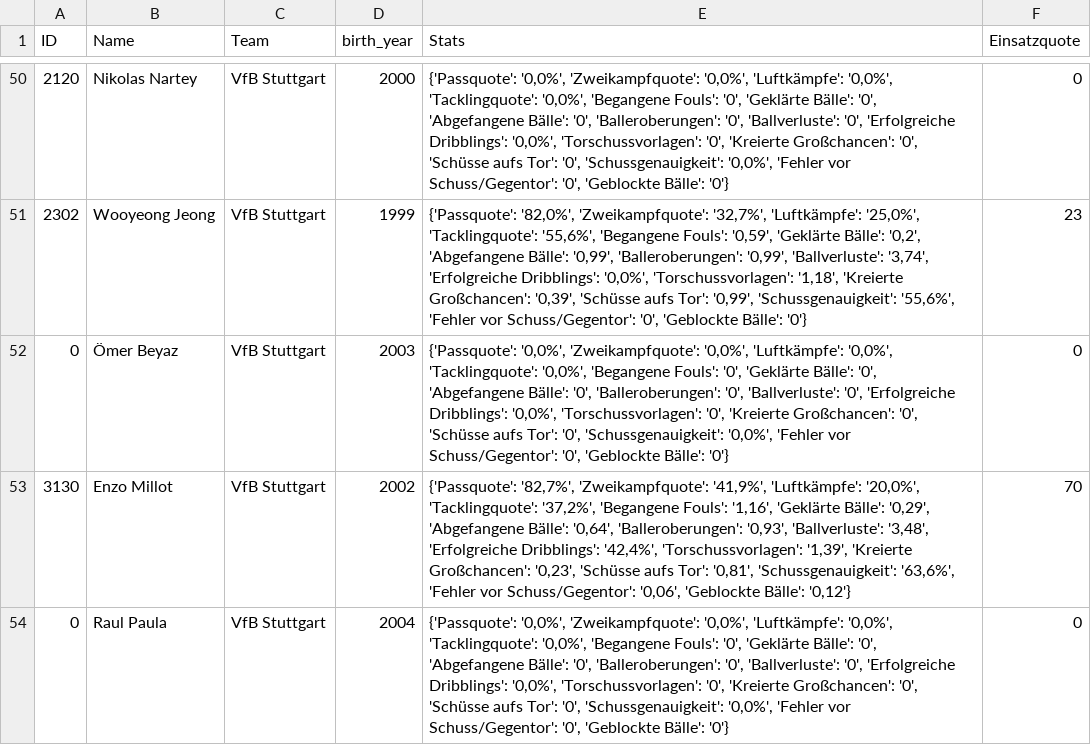
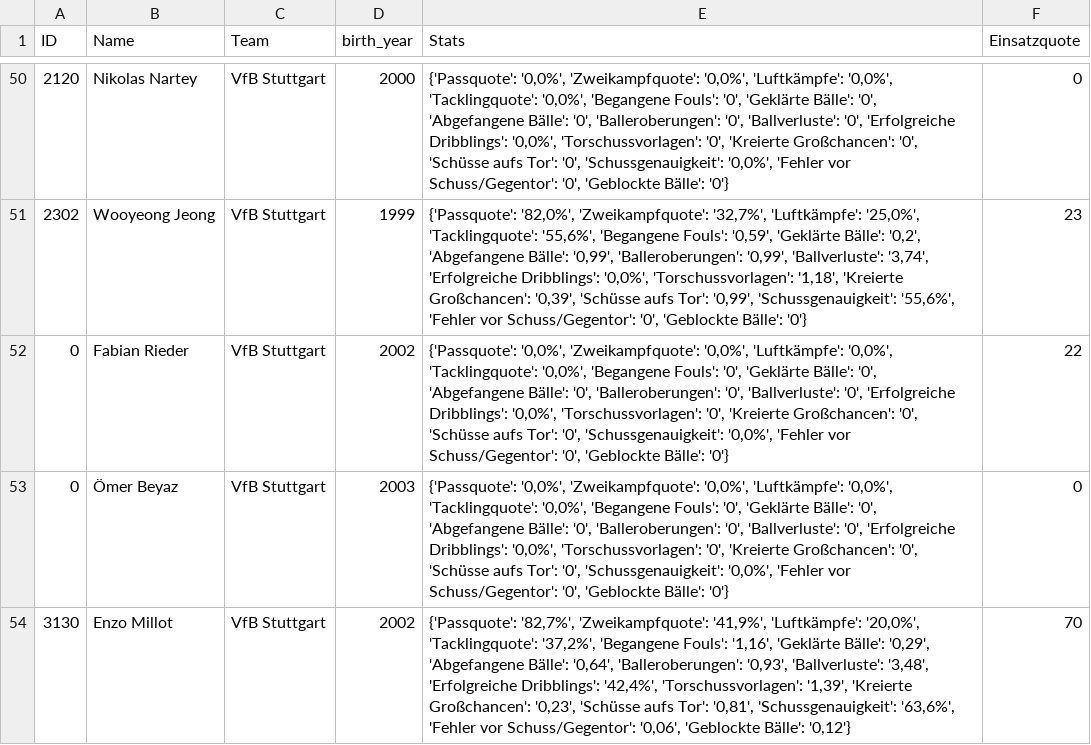
Before and after one commit to buenavista62/kickbased, a CSV file: data/ligainsider_df.csv, drawn as a sheet; only a part is shown, gaps mark what is left out; the shorter side is filled out with more unchanged rows; the diff covers the shown part only.

Commit message:
Automated data update

```diff
--- a/data/ligainsider_df.csv
+++ b/data/ligainsider_df.csv
@@ -51,2 +51,3 @@ ID,Name,Team,birth_year,Stats,Einsatzquote
 2302,Wooyeong Jeong,VfB Stuttgart,1999,"{'Passquote': '82,0%', 'Zweikampfquote': '32,7%', 'Luftkämpfe': '25,0%', 'Tacklingquote': '55,6%', 'Begangene Fouls': '0,59', 'Geklärte Bälle': '0,2', 'Abgefangene Bälle': '0,99', 'Balleroberungen': '0,99', 'Ballverluste': '3,74', 'Erfolgreiche Dribblings': '0,0%', 'Torschussvorlagen': '1,18', 'Kreierte Großchancen': '0,39', 'Schüsse aufs Tor': '0,99', 'Schussgenauigkeit': '55,6%', 'Fehler vor Schuss/Gegentor': '0', 'Geblockte Bälle': '0'}",23
+0,Fabian Rieder,VfB Stuttgart,2002,"{'Passquote': '0,0%', 'Zweikampfquote': '0,0%', 'Luftkämpfe': '0,0%', 'Tacklingquote': '0,0%', 'Begangene Fouls': '0', 'Geklärte Bälle': '0', 'Abgefangene Bälle': '0', 'Balleroberungen': '0', 'Ballverluste': '0', 'Erfolgreiche Dribblings': '0,0%', 'Torschussvorlagen': '0', 'Kreierte Großchancen': '0', 'Schüsse aufs Tor': '0', 'Schussgenauigkeit': '0,0%', 'Fehler vor Schuss/Gegentor': '0', 'Geblockte Bälle': '0'}",22
 0,Ömer Beyaz,VfB Stuttgart,2003,"{'Passquote': '0,0%', 'Zweikampfquote': '0,0%', 'Luftkämpfe': '0,0%', 'Tacklingquote': '0,0%', 'Begangene Fouls': '0', 'Geklärte Bälle': '0', 'Abgefangene Bälle': '0', 'Balleroberungen': '0', 'Ballverluste': '0', 'Erfolgreiche Dribblings': '0,0%', 'Torschussvorlagen': '0', 'Kreierte Großchancen': '0', 'Schüsse aufs Tor': '0', 'Schussgenauigkeit': '0,0%', 'Fehler vor Schuss/Gegentor': '0', 'Geblockte Bälle': '0'}",0
```
Also changed, not shown: 2 added rows and 4 removed rows elsewhere in this file, 1 other file.
